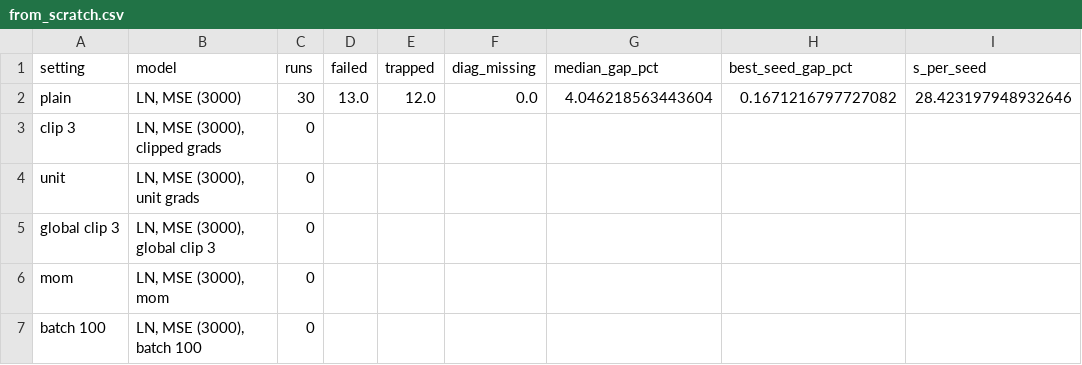
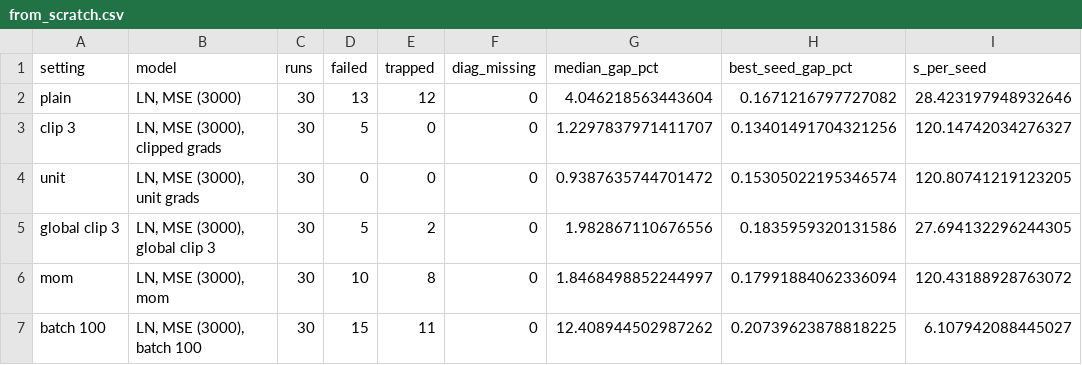
Before and after one commit to binoygeorge97/layernorm-kink, a CSV file: out/opt/from_scratch.csv, drawn as a sheet; only a part is shown; the diff covers the shown part only.

```diff
--- a/out/opt/from_scratch.csv
+++ b/out/opt/from_scratch.csv
@@ -1,7 +1,7 @@
 setting,model,runs,failed,trapped,diag_missing,median_gap_pct,best_seed_gap_pct,s_per_seed
-plain,"LN, MSE (3000)",30,13.0,12.0,0.0,4.046218563443604,0.1671216797727082,28.423197948932646
-clip 3,"LN, MSE (3000), clipped grads",0,,,,,,
-unit,"LN, MSE (3000), unit grads",0,,,,,,
-global clip 3,"LN, MSE (3000), global clip 3",0,,,,,,
-mom,"LN, MSE (3000), mom",0,,,,,,
-batch 100,"LN, MSE (3000), batch 100",0,,,,,,
+plain,"LN, MSE (3000)",30,13,12,0,4.046218563443604,0.1671216797727082,28.423197948932646
+clip 3,"LN, MSE (3000), clipped grads",30,5,0,0,1.2297837971411707,0.13401491704321256,120.14742034276327
+unit,"LN, MSE (3000), unit grads",30,0,0,0,0.9387635744701472,0.15305022195346574,120.80741219123205
+global clip 3,"LN, MSE (3000), global clip 3",30,5,2,0,1.982867110676556,0.1835959320131586,27.694132296244305
+mom,"LN, MSE (3000), mom",30,10,8,0,1.8468498852244997,0.17991884062336094,120.43188928763072
+batch 100,"LN, MSE (3000), batch 100",30,15,11,0,12.408944502987262,0.20739623878818225,6.107942088445027
```
Also changed, not shown: 24 edited cells elsewhere in this file, out/opt/paired_vs_plain.csv, out/opt/rescued.csv, 11 other files.
